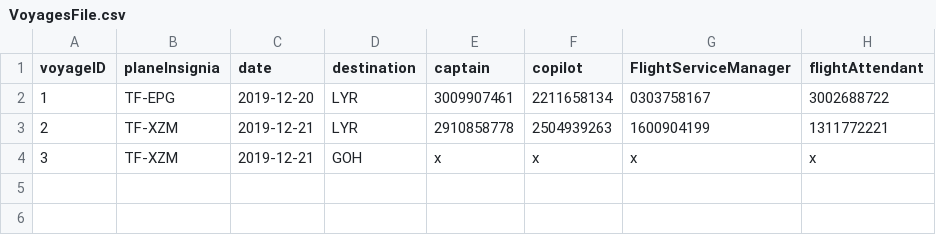
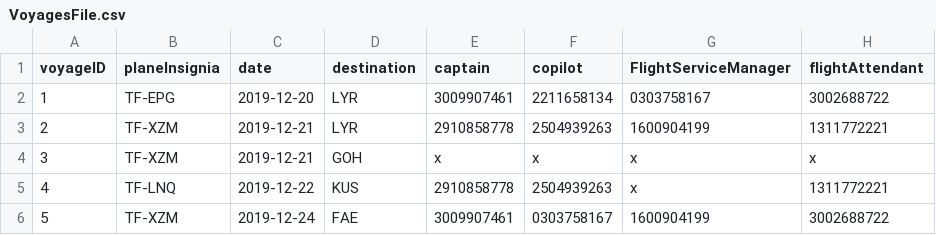
Before and after one commit to dagurbenjamin/3vikna, a CSV file: data_files/VoyagesFile.csv, drawn as a sheet; the diff names each change by its address in the sheet, - before the commit and + after, or states it on an @@ line.

```diff
--- a/data_files/VoyagesFile.csv
+++ b/data_files/VoyagesFile.csv
+row 5: 4 | TF-LNQ | 2019-12-22 | KUS | 2910858778 | 2504939263 | x | 1311772221
+row 6: 5 | TF-XZM | 2019-12-24 | FAE | 3009907461 | 0303758167 | 1600904199 | 3002688722
```
Also changed, not shown: 1 other file.
